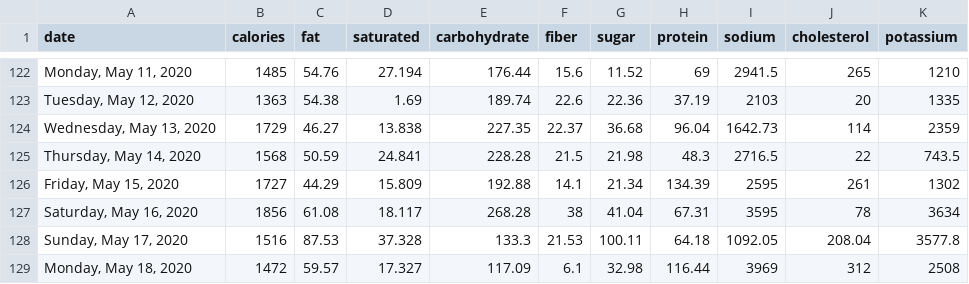
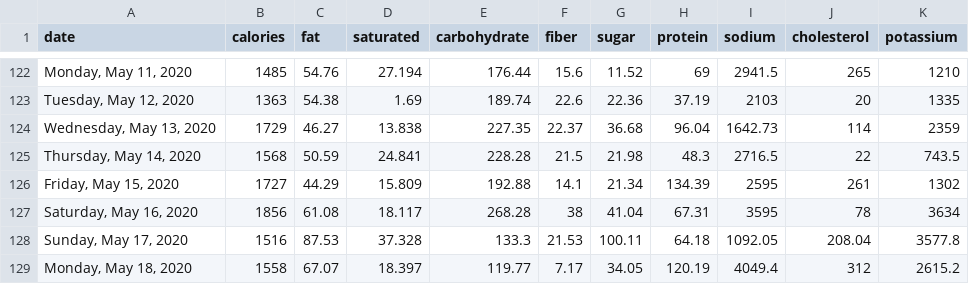
Before and after one commit to grf/d3-data, a CSV file: nutrients.csv, drawn as a sheet; only a part is shown, gaps mark what is left out.

Commit message:
update data

```diff
--- a/nutrients.csv
+++ b/nutrients.csv
@@ -128,2 +128,2 @@ date,calories,fat,saturated,carbohydrate,fiber,sugar,protein,sodium,cholesterol,
 "Sunday, May 17, 2020",1516,87.53,37.328,133.3,21.53,100.11,64.18,1092.05,208.04,3577.8
-"Monday, May 18, 2020",1472,59.57,17.327,117.09,6.1,32.98,116.44,3969,312,2508
+"Monday, May 18, 2020",1558,67.07,18.397,119.77,7.17,34.05,120.19,4049.4,312,2615.2
```
